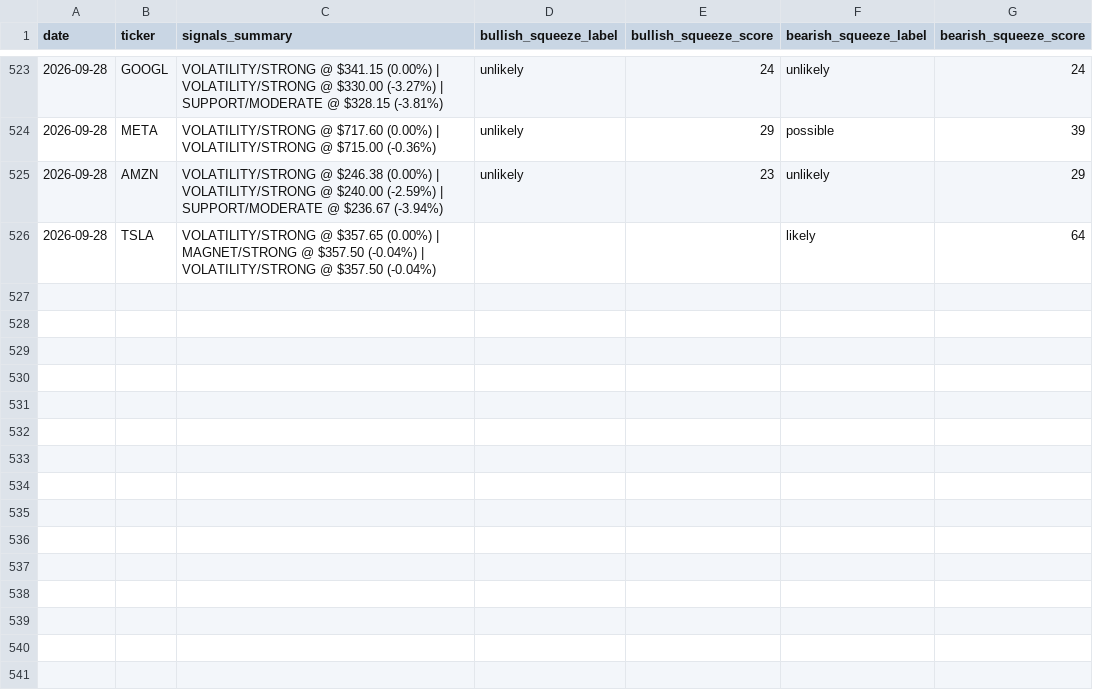
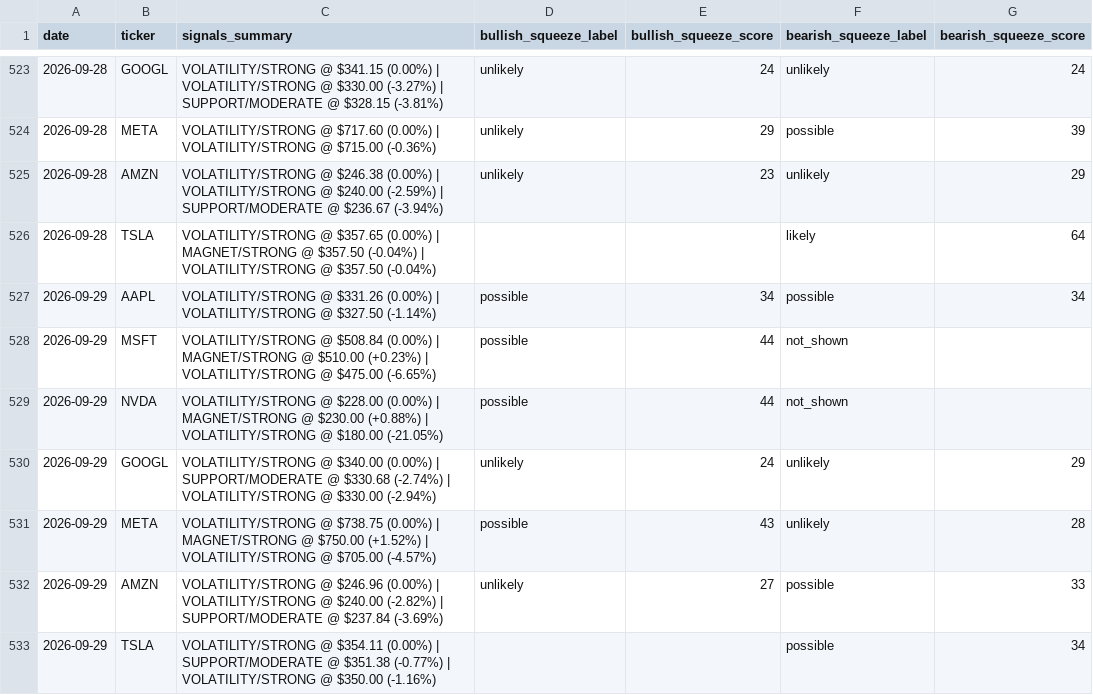
Before and after one commit to one7rade-byte/gex-tracker, a CSV file: mag7_signals_log.csv, drawn as a sheet; only a part is shown, gaps mark what is left out; the diff names each change by its address in the sheet, - before the commit and + after, or states it on an @@ line.

Commit message:
Update Mag 7 signals + squeeze screener

```diff
--- a/mag7_signals_log.csv
+++ b/mag7_signals_log.csv
+row 527: 2026-09-29 | AAPL | VOLATILITY/STRONG @ $331.26 (0.00%) | VOLATILITY/STRONG @ $327.50 (-1.14%) | possible | 34 | possible | 34
+row 528: 2026-09-29 | MSFT | VOLATILITY/STRONG @ $508.84 (0.00%) | MAGNET/STRONG @ $510.00 (+0.23%) | VOLATILITY/STRONG @ $475.00 (-6.65%) | possible | 44 | not_shown
+row 529: 2026-09-29 | NVDA | VOLATILITY/STRONG @ $228.00 (0.00%) | MAGNET/STRONG @ $230.00 (+0.88%) | VOLATILITY/STRONG @ $180.00 (-21.05%) | possible | 44 | not_shown
+row 530: 2026-09-29 | GOOGL | VOLATILITY/STRONG @ $340.00 (0.00%) | SUPPORT/MODERATE @ $330.68 (-2.74%) | VOLATILITY/STRONG @ $330.00 (-2.94%) | unlikely | 24 | unlikely | 29
+row 531: 2026-09-29 | META | VOLATILITY/STRONG @ $738.75 (0.00%) | MAGNET/STRONG @ $750.00 (+1.52%) | VOLATILITY/STRONG @ $705.00 (-4.57%) | possible | 43 | unlikely | 28
+row 532: 2026-09-29 | AMZN | VOLATILITY/STRONG @ $246.96 (0.00%) | VOLATILITY/STRONG @ $240.00 (-2.82%) | SUPPORT/MODERATE @ $237.84 (-3.69%) | unlikely | 27 | possible | 33
+row 533: 2026-09-29 | TSLA | VOLATILITY/STRONG @ $354.11 (0.00%) | SUPPORT/MODERATE @ $351.38 (-0.77%) | VOLATILITY/STRONG @ $350.00 (-1.16%) |  |  | possible | 34
```
